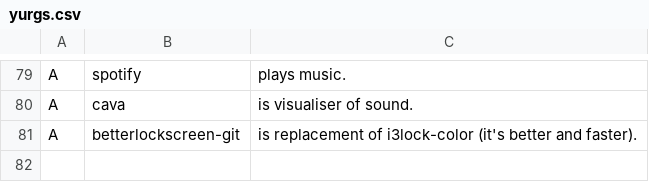
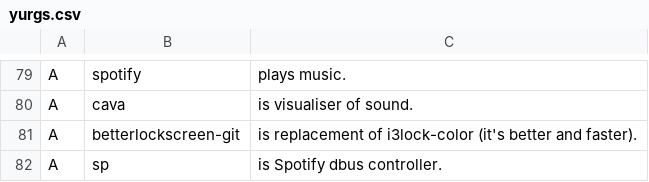
Before and after one commit to yurisuki/YARBS, a CSV file: yurgs.csv, drawn as a sheet; only a part is shown, gaps mark what is left out; the diff names each change by its address in the sheet, - before the commit and + after, or states it on an @@ line.

Commit message:
Add sp 👋

```diff
--- a/yurgs.csv
+++ b/yurgs.csv
+row 82: A | sp | is Spotify dbus controller.
```
